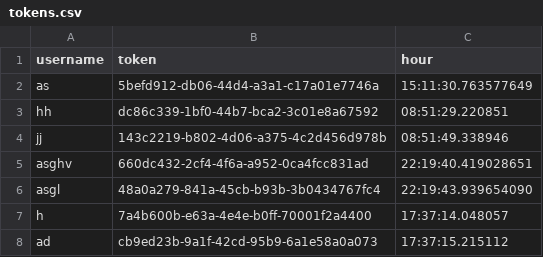
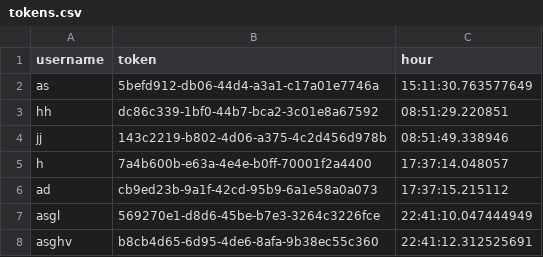
Before and after one commit to joaossousa12/feup-cpd, a CSV file: assign2/src/serverTokens/tokens.csv, drawn as a sheet.

```diff
--- a/assign2/src/serverTokens/tokens.csv
+++ b/assign2/src/serverTokens/tokens.csv
@@ -4,5 +4,5 @@ hh,dc86c339-1bf0-44b7-bca2-3c01e8a67592,08:51:29.220851
 jj,143c2219-b802-4d06-a375-4c2d456d978b,08:51:49.338946
-asghv,660dc432-2cf4-4f6a-a952-0ca4fcc831ad,22:19:40.419028651
-asgl,48a0a279-841a-45cb-b93b-3b0434767fc4,22:19:43.939654090
 h,7a4b600b-e63a-4e4e-b0ff-70001f2a4400,17:37:14.048057
 ad,cb9ed23b-9a1f-42cd-95b9-6a1e58a0a073,17:37:15.215112
+asgl,569270e1-d8d6-45be-b7e3-3264c3226fce,22:41:10.047444949
+asghv,b8cb4d65-6d95-4de6-8afa-9b38ec55c360,22:41:12.312525691
```
Also changed, not shown: assign2/src/database.csv, 6 other files.
